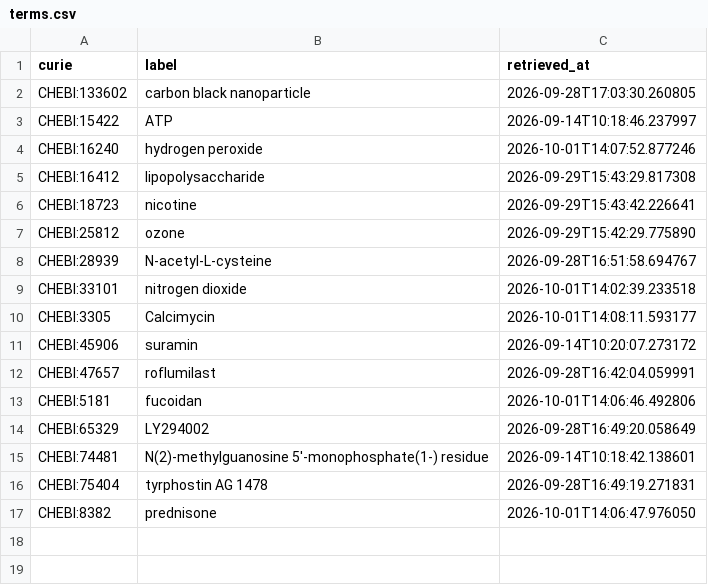
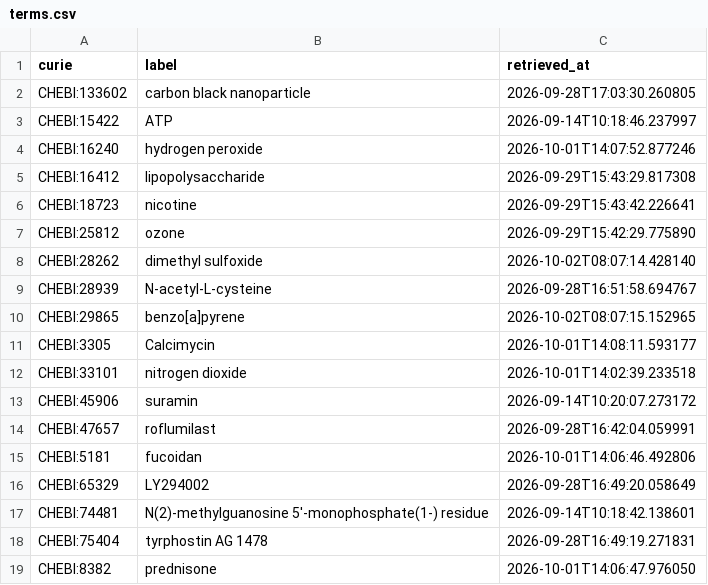
Before and after one commit to EHS-Data-Standards/somamech, a CSV file: cache/chebi/terms.csv, drawn as a sheet.

```diff
--- a/cache/chebi/terms.csv
+++ b/cache/chebi/terms.csv
@@ -7,5 +7,7 @@ CHEBI:18723,nicotine,2026-09-29T15:43:42.226641
 CHEBI:25812,ozone,2026-09-29T15:42:29.775890
+CHEBI:28262,dimethyl sulfoxide,2026-10-02T08:07:14.428140
 CHEBI:28939,N-acetyl-L-cysteine,2026-09-28T16:51:58.694767
+CHEBI:29865,benzo[a]pyrene,2026-10-02T08:07:15.152965
+CHEBI:3305,Calcimycin,2026-10-01T14:08:11.593177
 CHEBI:33101,nitrogen dioxide,2026-10-01T14:02:39.233518
-CHEBI:3305,Calcimycin,2026-10-01T14:08:11.593177
 CHEBI:45906,suramin,2026-09-14T10:20:07.273172
```
Also changed, not shown: cache/ncbitaxon/terms.csv, 3 other files.
